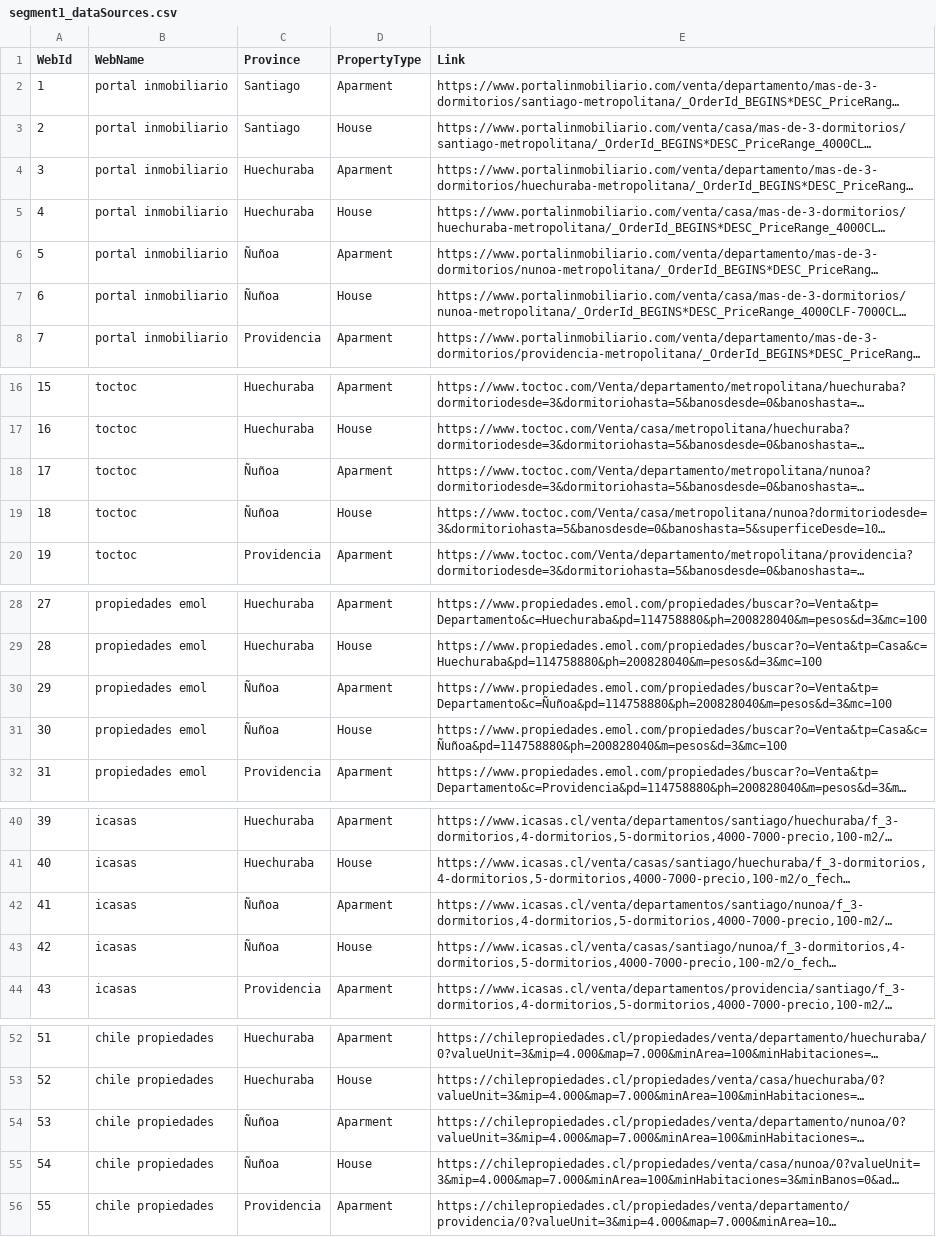
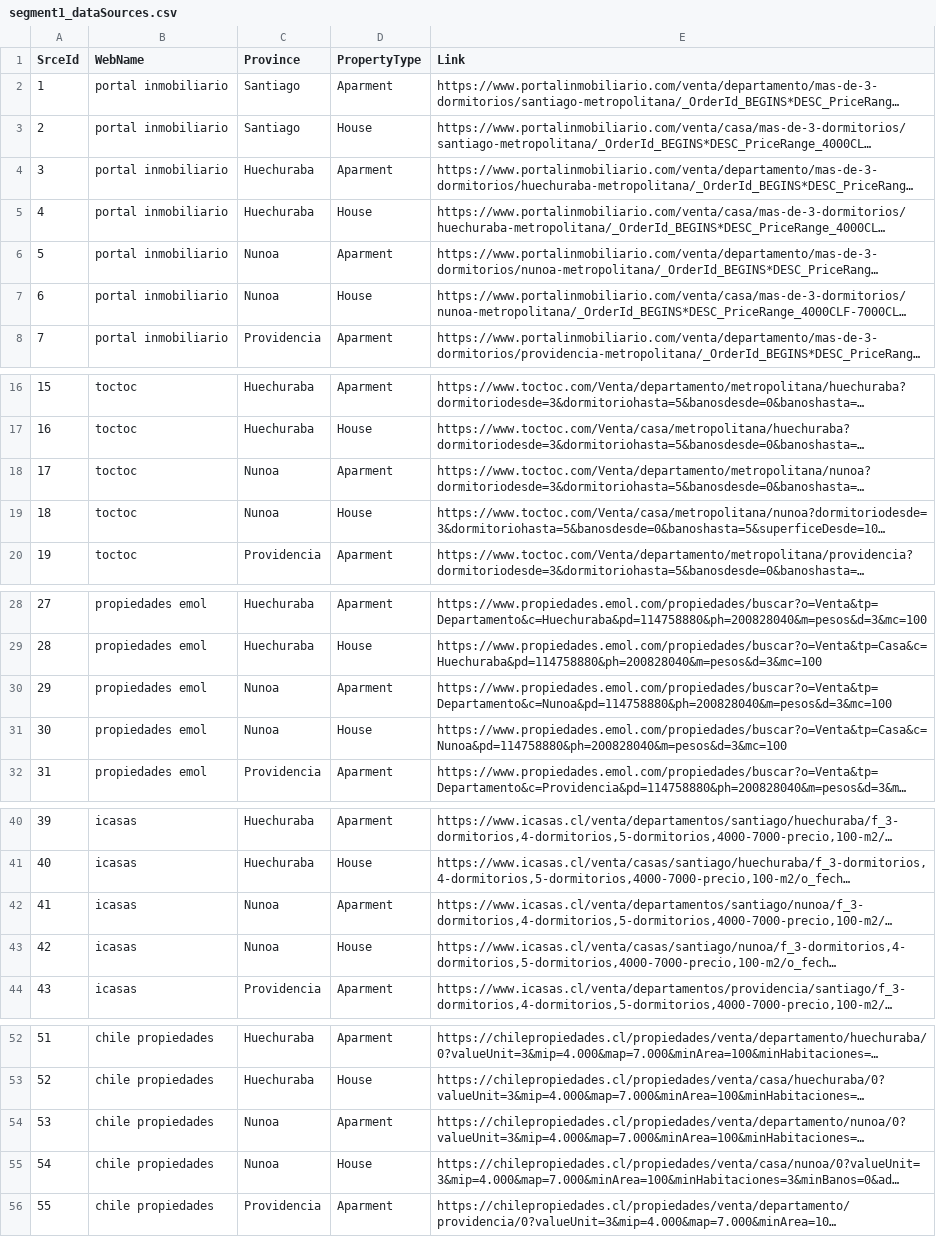
Before and after one commit to Brownbull/housemodel, a CSV file: data/E/byHand/segment1_dataSources.csv, drawn as a sheet; only a part is shown, gaps mark what is left out; long unchanged cells end in …; the diff names each change by its address in the sheet, - before the commit and + after, or states it on an @@ line.

```diff
--- a/data/E/byHand/segment1_dataSources.csv
+++ b/data/E/byHand/segment1_dataSources.csv
-A1: WebId
+A1: SrceId
-C6:C7 (Province): Ñuñoa
+C6:C7 (Province): Nunoa
-C18:C19 (Province): Ñuñoa
+C18:C19 (Province): Nunoa
-C30:C31 (Province): Ñuñoa
+C30:C31 (Province): Nunoa
-E30 (Link): https://www.propiedades.emol.com/propiedades/buscar?o=Venta&tp=Departamento&c=Ñuñoa&pd=114758880&ph=200828040&m=pesos&d=3&mc=100
+E30 (Link): https://www.propiedades.emol.com/propiedades/buscar?o=Venta&tp=Departamento&c=Nunoa&pd=114758880&ph=200828040&m=pesos&d=3&mc=100
-E31 (Link): https://www.propiedades.emol.com/propiedades/buscar?o=Venta&tp=Casa&c=Ñuñoa&pd=114758880&ph=200828040&m=pesos&d=3&mc=100
+E31 (Link): https://www.propiedades.emol.com/propiedades/buscar?o=Venta&tp=Casa&c=Nunoa&pd=114758880&ph=200828040&m=pesos&d=3&mc=100
-C42:C43 (Province): Ñuñoa
+C42:C43 (Province): Nunoa
-C54:C55 (Province): Ñuñoa
+C54:C55 (Province): Nunoa
```
Also changed, not shown: data/E/webscrapper/20200707/propiedades emol/25.csv, data/E/webscrapper/20200707/propiedades emol/26.csv, 14 other files.
